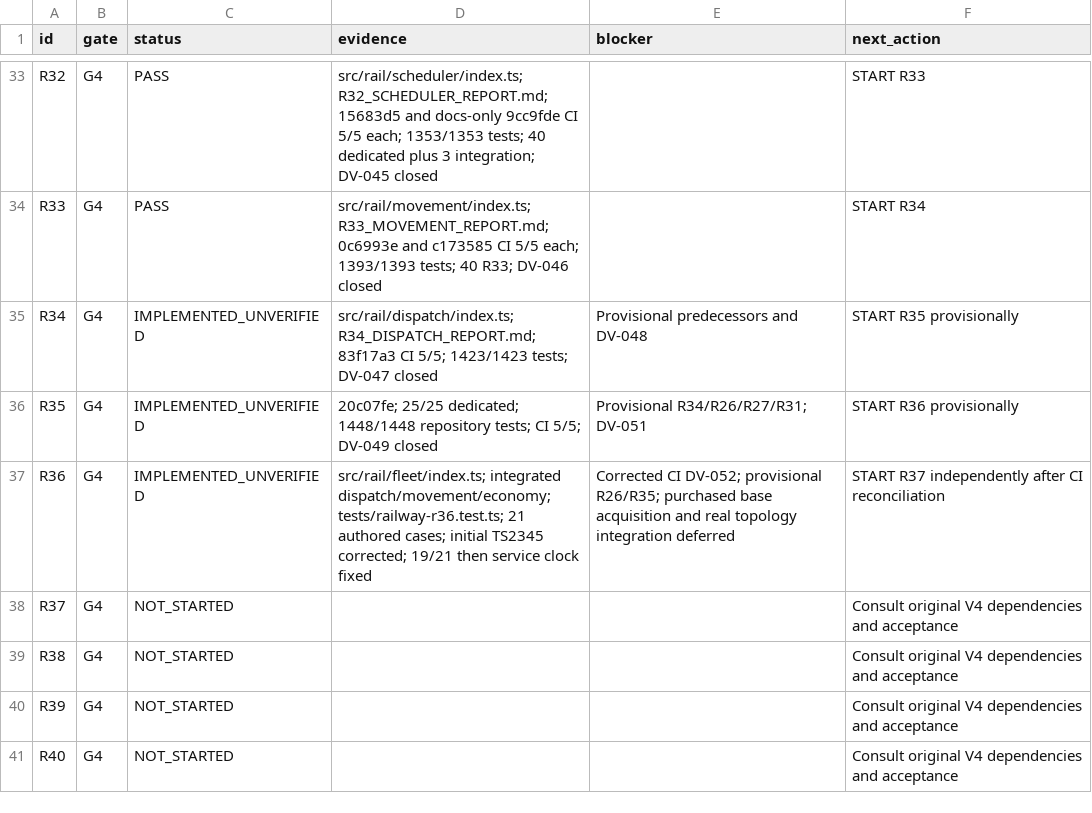
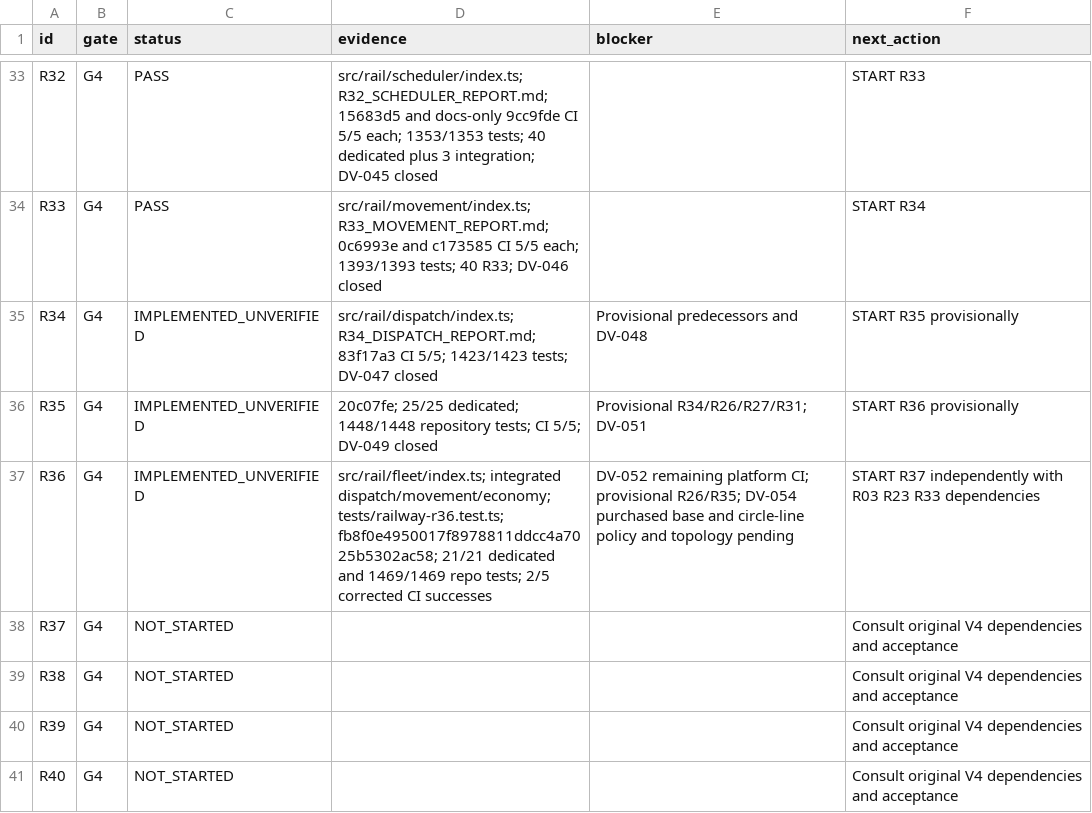
Before and after one commit to S2zxx0zxx/Railway-Ceo-, a CSV file: docs/railway/EXECUTION_LEDGER.csv, drawn as a sheet; only a part is shown, gaps mark what is left out.

```diff
--- a/docs/railway/EXECUTION_LEDGER.csv
+++ b/docs/railway/EXECUTION_LEDGER.csv
@@ -36,3 +36,3 @@ R34,G4,IMPLEMENTED_UNVERIFIED,src/rail/dispatch/index.ts; R34_DISPATCH_REPORT.md
 R35,G4,IMPLEMENTED_UNVERIFIED,20c07fe; 25/25 dedicated; 1448/1448 repository tests; CI 5/5; DV-049 closed,Provisional R34/R26/R27/R31; DV-051,START R36 provisionally
-R36,G4,IMPLEMENTED_UNVERIFIED,src/rail/fleet/index.ts; integrated dispatch/movement/economy; tests/railway-r36.test.ts; 21 authored cases; initial TS2345 corrected; 19/21 then service clock fixed,Corrected CI DV-052; provisional R26/R35; purchased base acquisition and real topology integration deferred,START R37 independently after CI reconciliation
+R36,G4,IMPLEMENTED_UNVERIFIED,src/rail/fleet/index.ts; integrated dispatch/movement/economy; tests/railway-r36.test.ts; fb8f0e4950017f8978811ddcc4a7025b5302ac58; 21/21 dedicated and 1469/1469 repo tests; 2/5 corrected CI successes,DV-052 remaining platform CI; provisional R26/R35; DV-054 purchased base and circle-line policy and topology pending,START R37 independently with R03 R23 R33 dependencies
 R37,G4,NOT_STARTED,,,Consult original V4 dependencies and acceptance
```
Also changed, not shown: docs/railway/DEFERRED_VERIFICATION.csv, 2 other files.
